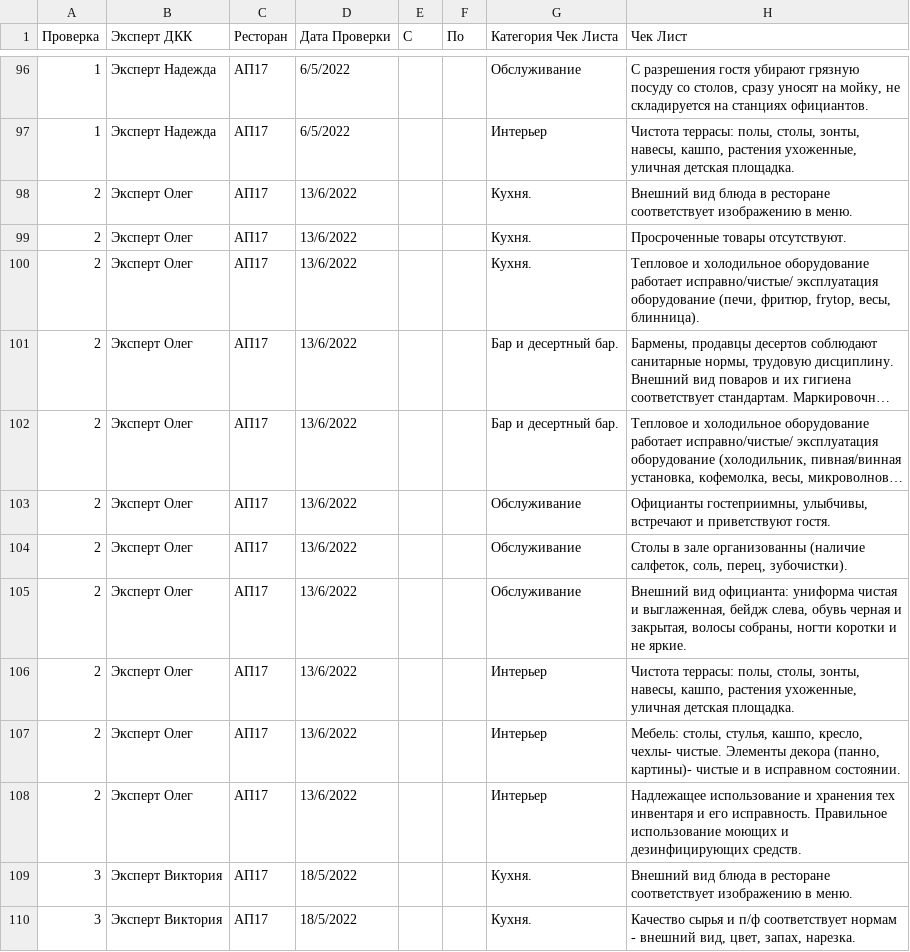
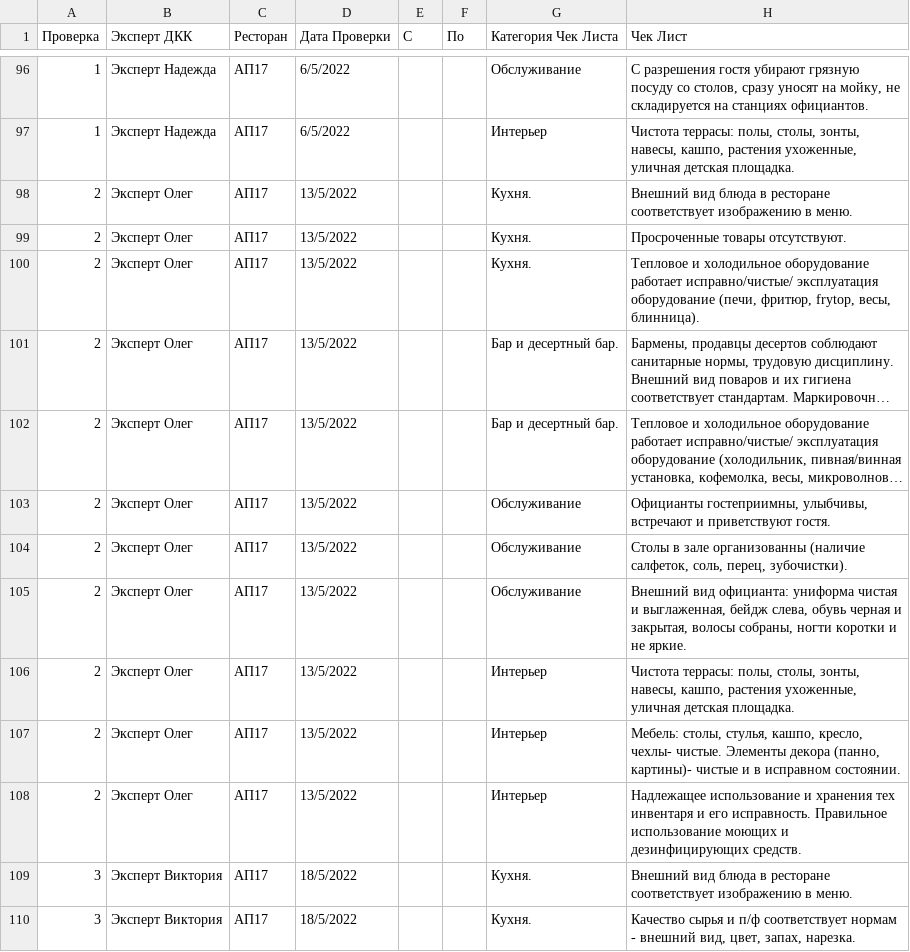
Before and after one commit to Pantilei/odoo-andys, a CSV file: custom-addons/restaurant_management/data/may_june_faults_done.csv, drawn as a sheet; only a part is shown, gaps mark what is left out; long unchanged cells end in …; the diff names each change by its address in the sheet, - before the commit and + after, or states it on an @@ line.

Commit message:
[FEAT]: Process fault data

```diff
--- a/custom-addons/restaurant_management/data/may_june_faults_done.csv
+++ b/custom-addons/restaurant_management/data/may_june_faults_done.csv
-D98:D108 (Дата Проверки): 13/6/2022
+D98:D108 (Дата Проверки): 13/5/2022
```
Also changed, not shown: 4 other files.
